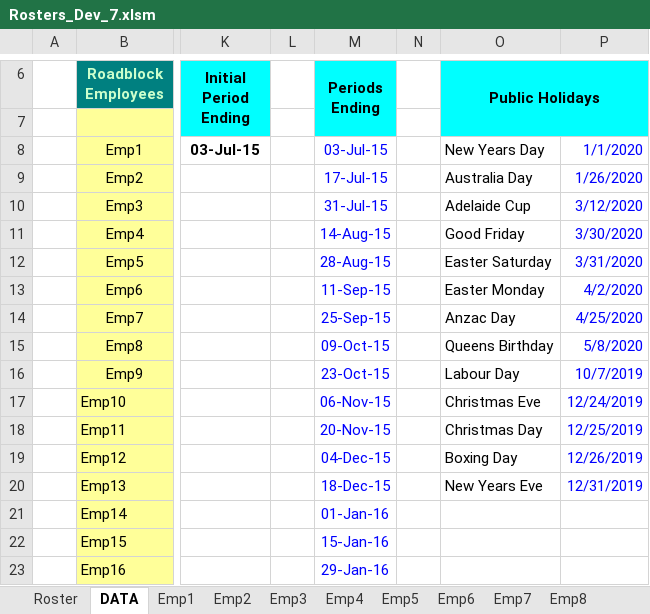
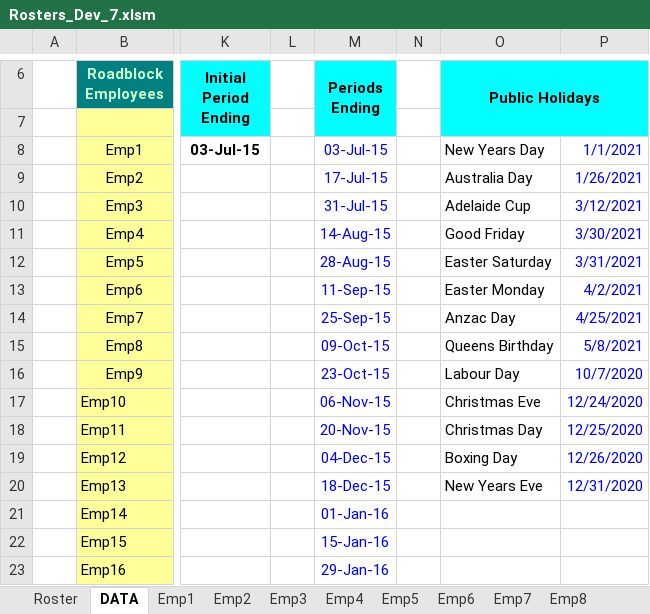
Before and after one commit to Blackpotch/Rosters17Dev, an Excel workbook: Rosters_Dev_7.xlsm, sheet DATA, drawn as a sheet; only a part is shown, gaps mark what is left out; values as stored, in another font and other column widths than the file's, no borders; charts and pictures not drawn; the diff names each change by its address in the sheet, - before the commit and + after, or states it on an @@ line.

```diff
--- a/Rosters_Dev_7.xlsm (sheet DATA)
+++ b/Rosters_Dev_7.xlsm (sheet DATA)
-P8: 1/1/2020
+P8: 1/1/2021
-P9: 1/26/2020
+P9: 1/26/2021
-P10: 3/12/2020
+P10: 3/12/2021
-P11: 3/30/2020
+P11: 3/30/2021
-P12: 3/31/2020
+P12: 3/31/2021
-P13: 4/2/2020
+P13: 4/2/2021
-P14: 4/25/2020
+P14: 4/25/2021
-P15: 5/8/2020
+P15: 5/8/2021
-P16: 10/7/2019
+P16: 10/7/2020
-P17: 12/24/2019
+P17: 12/24/2020
-P18: 12/25/2019
+P18: 12/25/2020
-P19: 12/26/2019
+P19: 12/26/2020
-P20: 12/31/2019
+P20: 12/31/2020
```
Also changed, not shown: sheet Emp12, sheet Emp10, sheet Emp11, sheet Emp7, sheet Emp8, sheet Emp9, 8 more sheets, formulas that keep their value, charts or pictures, 1 other file.
